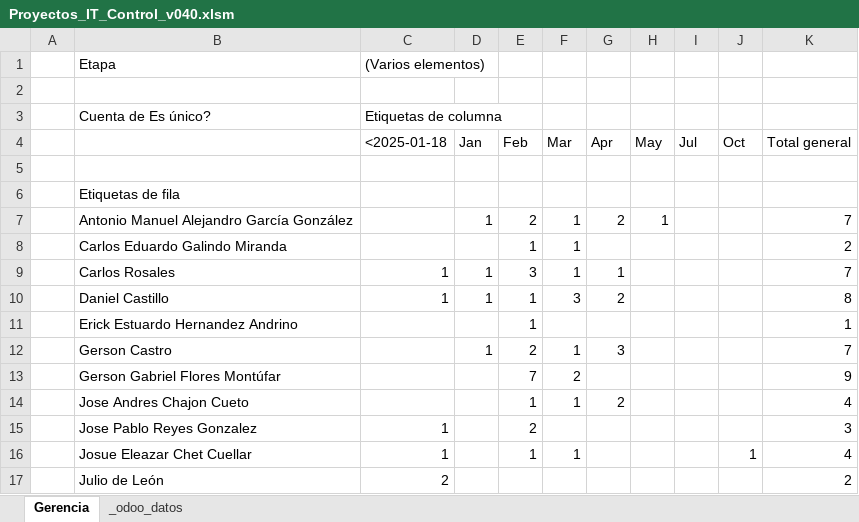
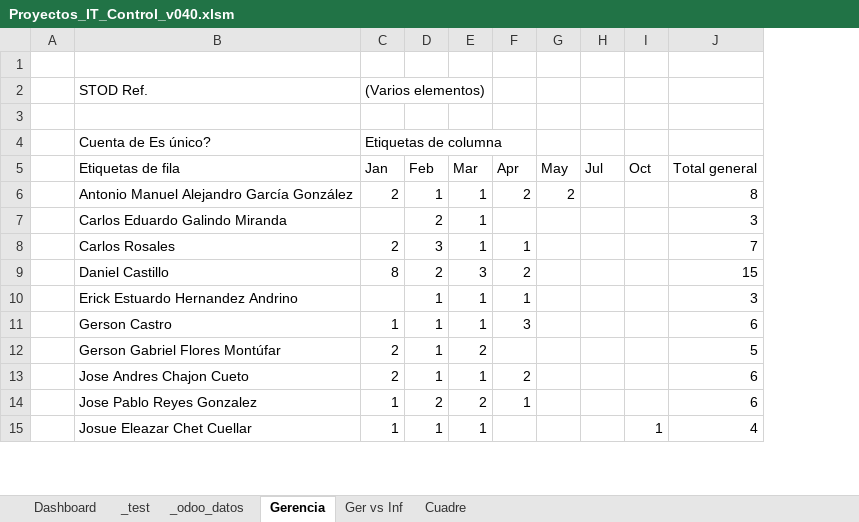
Before and after one commit to jalj153/cn006_proyectos_it, an Excel workbook: z_scripts_consola_varios/kpis_excel/Proyectos_IT_Control_v040.xlsm, sheet Gerencia, drawn as a sheet; only a part is shown; values as stored, in another font and other column widths than the file's, no borders; removed rows and columns are numbered as before the commit, all else as after; the diff covers the shown part only; the diff names each change by its address in the sheet, - before the commit and + after, or states it on an @@ line.

```diff
--- a/z_scripts_consola_varios/kpis_excel/Proyectos_IT_Control_v040.xlsm (sheet Gerencia)
+++ b/z_scripts_consola_varios/kpis_excel/Proyectos_IT_Control_v040.xlsm (sheet Gerencia)
+sheet tab: Dashboard
+sheet tab: _test
+sheet tab: Ger vs Inf
+sheet tab: Cuadre
@@ sheet tab order changed: Dashboard | _test | _odoo_datos | Gerencia | Ger vs Inf | Cuadre @@
-column C, rows 9-16: 1 | 1 |  |  |  |  | 1 | 1
-row 1:  | Etapa | (Varios elementos)
-row 3:  | Cuenta de Es único? | Etiquetas de columna
-row 4:  |  | <2025-01-18 | Jan | Feb | Mar | Apr | May | Jul | Oct | Total general
+row 2:  | STOD Ref. | (Varios elementos)
+row 4:  | Cuenta de Es único? | Etiquetas de columna
-C5: (empty)
+C5: Jan
-D5: (empty)
+D5: Feb
-E5: (empty)
+E5: Mar
-F5: (empty)
+F5: Apr
-G5: (empty)
+G5: May
-H5: (empty)
+H5: Jul
-I5: (empty)
+I5: Oct
-J5: (empty)
+J5: Total general
-C6 (Jan): 1
+C6 (Jan): 2
-D6 (Feb): 2
+D6 (Feb): 1
-G6 (May): 1
+G6 (May): 2
-J6 (Total general): 7
+J6 (Total general): 8
-D7 (Feb): 1
+D7 (Feb): 2
-J7 (Total general): 2
+J7 (Total general): 3
-C8 (Jan): 1
+C8 (Jan): 2
-C9 (Jan): 1
+C9 (Jan): 8
-D9 (Feb): 1
+D9 (Feb): 2
-J9 (Total general): 8
+J9 (Total general): 15
-E10 (Mar): (empty)
+E10 (Mar): 1
-F10 (Apr): (empty)
+F10 (Apr): 1
-J10 (Total general): 1
+J10 (Total general): 3
-D11 (Feb): 2
+D11 (Feb): 1
-J11 (Total general): 7
+J11 (Total general): 6
-C12:C13 (Jan): (empty)
+C12:C13 (Jan): 2
-D12 (Feb): 7
+D12 (Feb): 1
-J12 (Total general): 9
+J12 (Total general): 5
-J13 (Total general): 4
+J13 (Total general): 6
-C14:C15 (Jan): (empty)
+C14:C15 (Jan): 1
-E14 (Mar): (empty)
+E14 (Mar): 2
-F14 (Apr): (empty)
+F14 (Apr): 1
-J14 (Total general): 3
+J14 (Total general): 6
-row 17:  | Julio de León | 2 |  |  |  |  |  |  |  | 2
```
Also changed, not shown: 12 edited cells elsewhere in this sheet, sheet _odoo_datos, charts or pictures, 9 other files.
